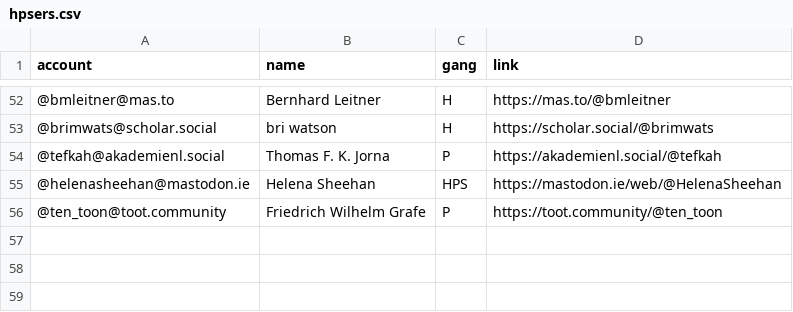
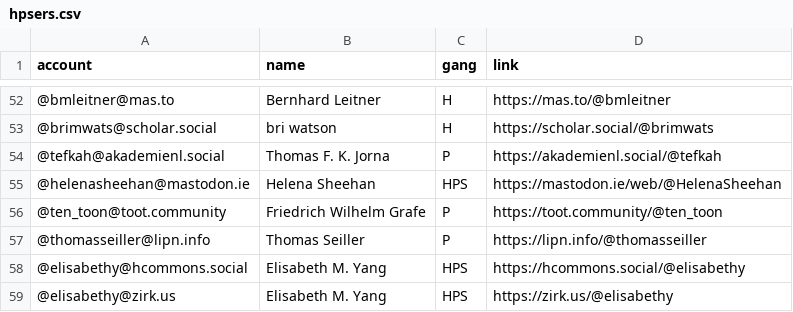
Before and after one commit to oliviodare/mastodon-hps, a CSV file: resources/hpsers.csv, drawn as a sheet; only a part is shown, gaps mark what is left out.

Commit message:
Update list

```diff
--- a/resources/hpsers.csv
+++ b/resources/hpsers.csv
@@ -56 +56,4 @@ account,name,gang,link
 @ten_toon@toot.community,Friedrich Wilhelm Grafe,P,https://toot.community/@ten_toon
+@thomasseiller@lipn.info,Thomas Seiller,P,https://lipn.info/@thomasseiller
+@elisabethy@hcommons.social,Elisabeth M. Yang,HPS,https://hcommons.social/@elisabethy
+@elisabethy@zirk.us,Elisabeth M. Yang,HPS,https://zirk.us/@elisabethy
```
